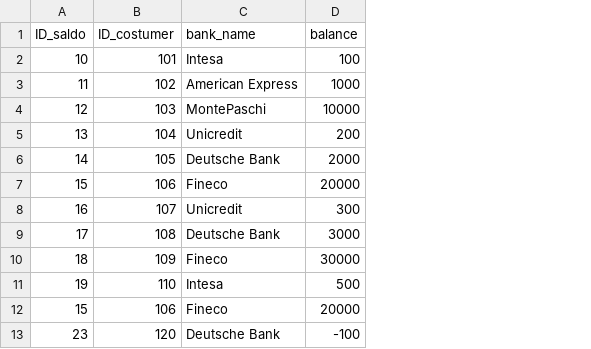
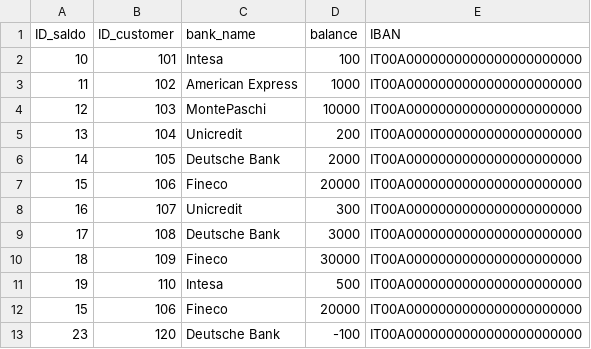
Before and after one commit to clauverd1/demo_data_quality, a CSV file: zurich_demo_dq/seeds/bronze_saldo.csv, drawn as a sheet; the diff names each change by its address in the sheet, - before the commit and + after, or states it on an @@ line.

Commit message:
Created 2 silver models (2 silver tables)

```diff
--- a/zurich_demo_dq/seeds/bronze_saldo.csv
+++ b/zurich_demo_dq/seeds/bronze_saldo.csv
+column E (IBAN), rows 2-13: all IT00A0000000000000000000000
-B1: ID_costumer
+B1: ID_customer
```
Also changed, not shown: zurich_demo_dq/seeds/bronze_cn07.csv, 16 other files.
